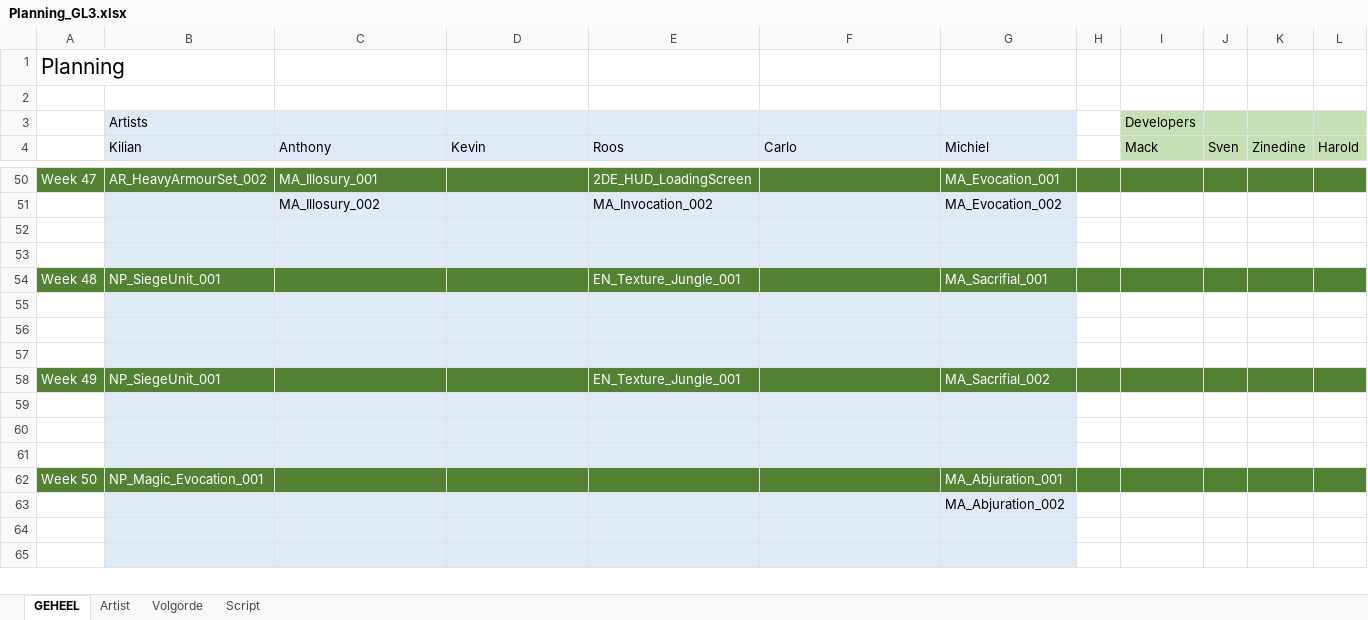
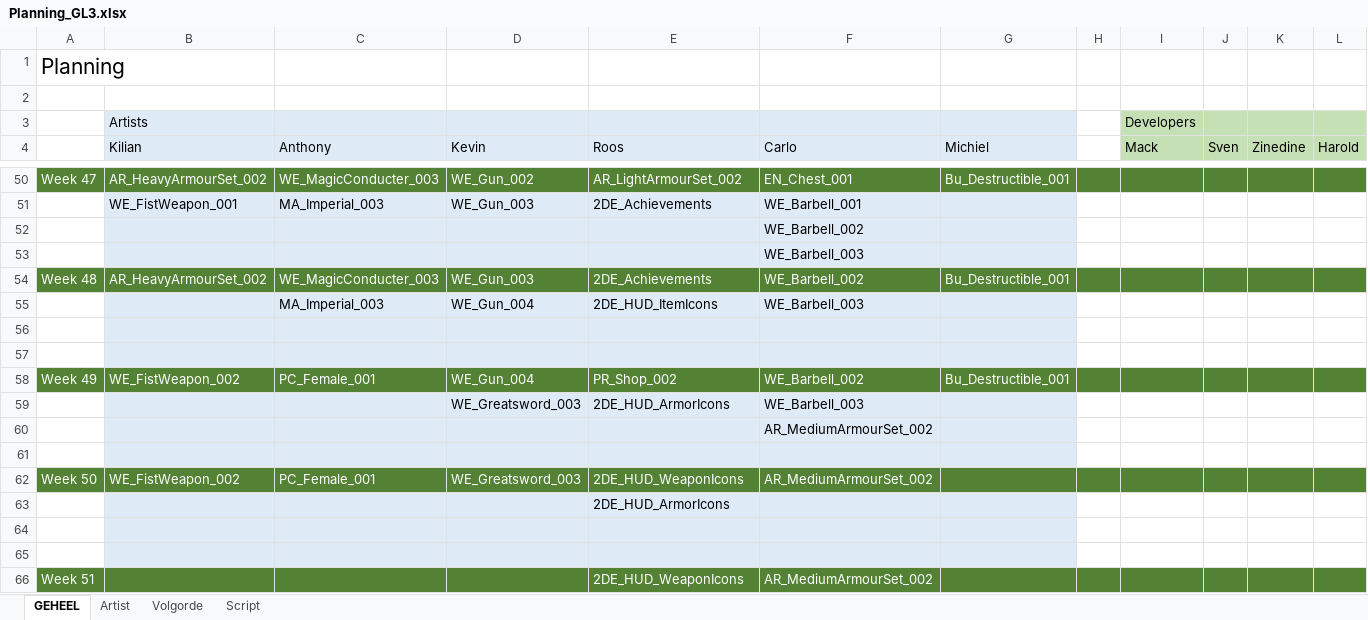
Before and after one commit to kvk4life/Gamelab_3, an Excel workbook: Planning/Planning_GL3.xlsx, sheet GEHEEL, drawn as a sheet; only a part is shown, gaps mark what is left out; values as stored, in another font and other column widths than the file's, no borders; removed rows and columns are numbered as before the commit, all else as after; the diff covers the shown part only; the diff names each change by its address in the sheet, - before the commit and + after, or states it on an @@ line.

Commit message:
Planning even goed verandert
Want ik weet wel hoe da gaat. Oh en was te vergeten te melden dat Trello
ook geupdate is. Kevin moet nog wel even op de Trello komen.

```diff
--- a/Planning/Planning_GL3.xlsx (sheet GEHEEL)
+++ b/Planning/Planning_GL3.xlsx (sheet GEHEEL)
-C50 (Anthony): MA_Illosury_001
+C50 (Anthony): WE_MagicConducter_003
-D50 (Kevin): (empty)
+D50 (Kevin): WE_Gun_002
-E50 (Roos): 2DE_HUD_LoadingScreen
+E50 (Roos): AR_LightArmourSet_002
-F50 (Carlo): (empty)
+F50 (Carlo): EN_Chest_001
-G50 (Michiel): MA_Evocation_001
+G50 (Michiel): Bu_Destructible_001
-row 51:  |  | MA_Illosury_002 |  | MA_Invocation_002 |  | MA_Evocation_002
+row 51:  | WE_FistWeapon_001 | MA_Imperial_003 | WE_Gun_003 | 2DE_Achievements | WE_Barbell_001
+row 52:  |  |  |  |  | WE_Barbell_002
+row 53:  |  |  |  |  | WE_Barbell_003
+row 54: Week 48 | AR_HeavyArmourSet_002 | WE_MagicConducter_003 | WE_Gun_003 | 2DE_Achievements | WE_Barbell_002 | Bu_Destructible_001
+row 55:  |  | MA_Imperial_003 | WE_Gun_004 | 2DE_HUD_ItemIcons | WE_Barbell_003
+row 58: Week 49 | WE_FistWeapon_002 | PC_Female_001 | WE_Gun_004 | PR_Shop_002 | WE_Barbell_002 | Bu_Destructible_001
+row 59:  |  |  | WE_Greatsword_003 | 2DE_HUD_ArmorIcons | WE_Barbell_003
+row 60:  |  |  |  |  | AR_MediumArmourSet_002
-row 61: Week 48 | NP_SiegeUnit_001 |  |  | EN_Texture_Jungle_001 |  | MA_Sacrifial_001
+row 61: (empty)
-A61 fill: #548235
+A61 fill: none
-B61:G61 fill: #548235
+B61:G61 fill: #DEEBF7
-H61:L61 fill: #548235
+H61:L61 fill: none
+row 62: Week 50 | WE_FistWeapon_002 | PC_Female_001 | WE_Greatsword_003 | 2DE_HUD_WeaponIcons | AR_MediumArmourSet_002
+row 63:  |  |  |  | 2DE_HUD_ArmorIcons
-row 66: (empty)
+row 66: Week 51 |  |  |  | 2DE_HUD_WeaponIcons | AR_MediumArmourSet_002
-A66 fill: none
+A66 fill: #548235
-B66:G66 fill: #DEEBF7
+B66:G66 fill: #548235
-H66:L66 fill: none
+H66:L66 fill: #548235
-row 58: Week 49 | NP_SiegeUnit_001 |  |  | EN_Texture_Jungle_001 |  | MA_Sacrifial_002
-row 59: (empty)
-row 60: (empty)
-row 61: (empty)
-row 62: Week 50 | NP_Magic_Evocation_001 |  |  |  |  | MA_Abjuration_001
-row 63:  |  |  |  |  |  | MA_Abjuration_002
-row 64: (empty)
-row 65: (empty)
```
Also changed, not shown: 19 added rows, 22 removed rows and 19 edited cells elsewhere in this sheet.
